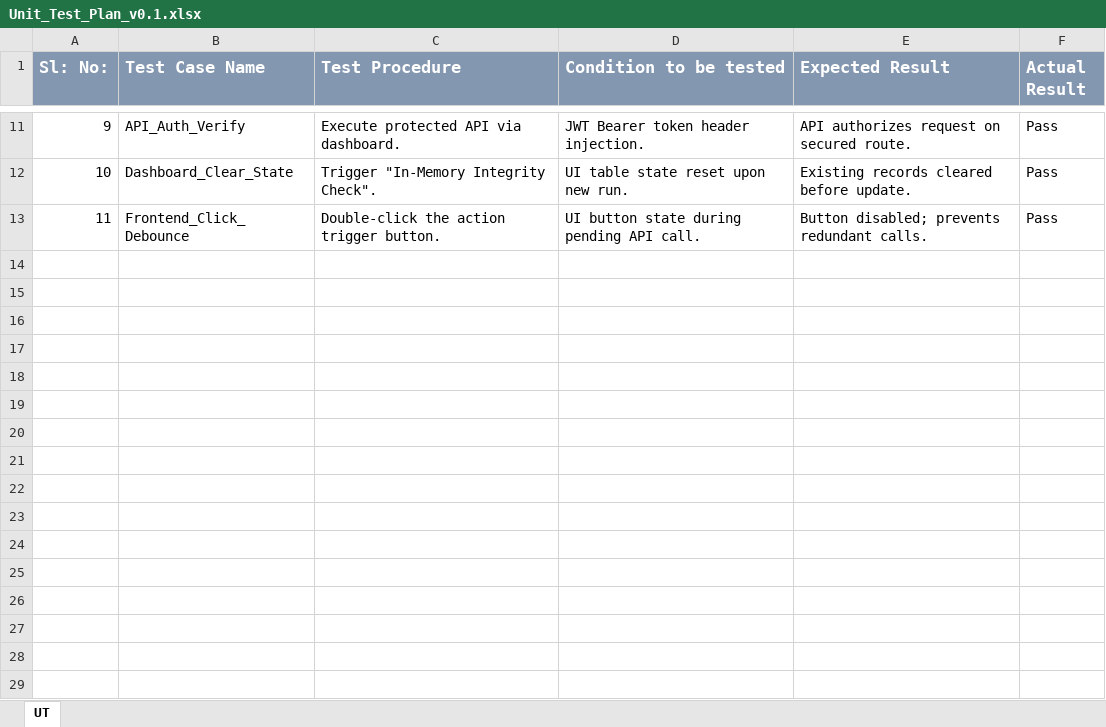
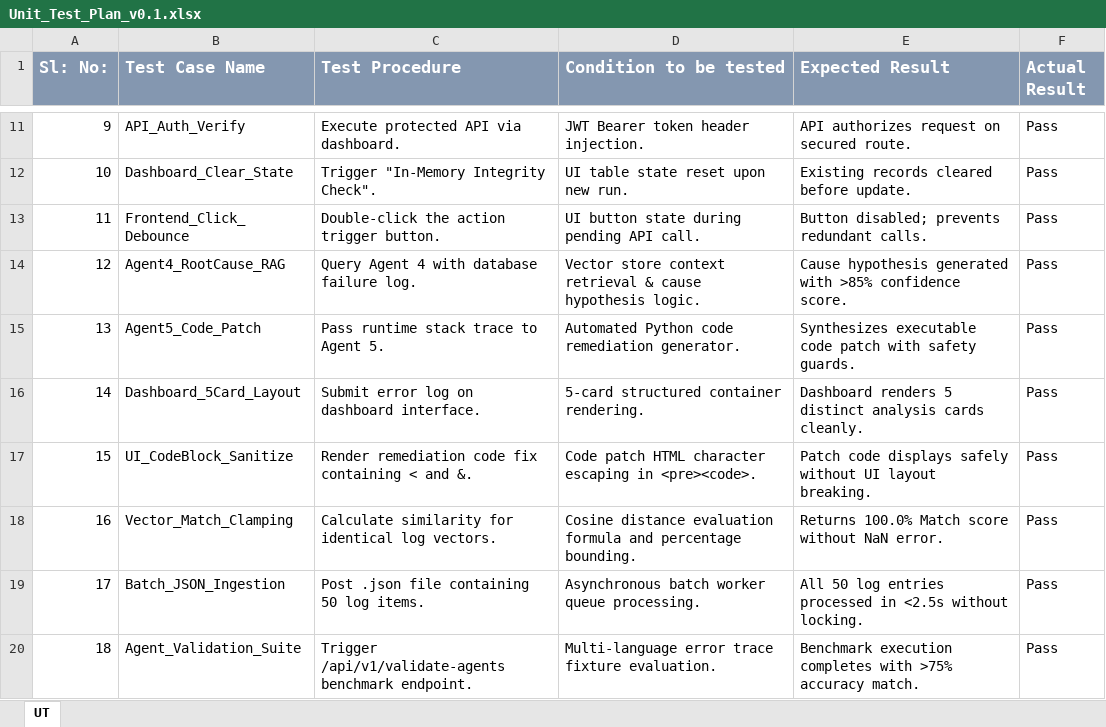
Before and after one commit to Meghanaanand2005/AI-SMART-BUG-ANALYZER-AND-FIX-ADVISOR, an Excel workbook: Artifacts/Unit_Test_Plan_v0.1.xlsx, sheet UT, drawn as a sheet; only a part is shown, gaps mark what is left out; values as stored, in another font and other column widths than the file's, no borders; the diff names each change by its address in the sheet, - before the commit and + after, or states it on an @@ line.

```diff
--- a/Artifacts/Unit_Test_Plan_v0.1.xlsx (sheet UT)
+++ b/Artifacts/Unit_Test_Plan_v0.1.xlsx (sheet UT)
+row 14: 12 | Agent4_RootCause_RAG | Query Agent 4 with database failure log. | Vector store context retrieval & cause hypothesis logic. | Cause hypothesis generated with >85% confidence score. | Pass
+row 15: 13 | Agent5_Code_Patch | Pass runtime stack trace to Agent 5. | Automated Python code remediation generator. | Synthesizes executable code patch with safety guards. | Pass
+row 16: 14 | Dashboard_5Card_Layout | Submit error log on dashboard interface. | 5-card structured container rendering. | Dashboard renders 5 distinct analysis cards cleanly. | Pass
+row 17: 15 | UI_CodeBlock_Sanitize | Render remediation code fix containing < and &. | Code patch HTML character escaping in <pre><code>. | Patch code displays safely without UI layout breaking. | Pass
+row 18: 16 | Vector_Match_Clamping | Calculate similarity for identical log vectors. | Cosine distance evaluation formula and percentage bounding. | Returns 100.0% Match score without NaN error. | Pass
+row 19: 17 | Batch_JSON_Ingestion | Post .json file containing 50 log items. | Asynchronous batch worker queue processing. | All 50 log entries processed in <2.5s without locking. | Pass
+row 20: 18 | Agent_Validation_Suite | Trigger /api/v1/validate-agents benchmark endpoint. | Multi-language error trace fixture evaluation. | Benchmark execution completes with >75% accuracy match. | Pass
```
Also changed, not shown: Artifacts/Agile_Template_v0.1.xlsm, 10 other files.
